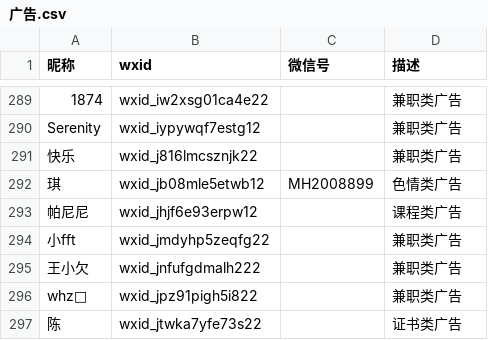
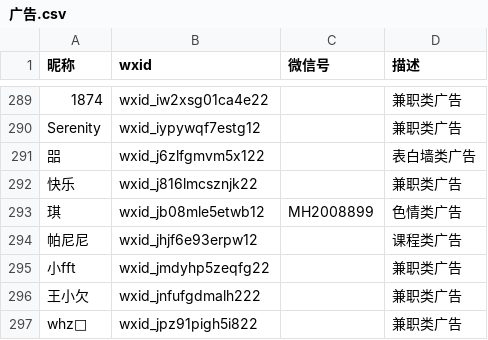
Before and after one commit to blacklisting/weixin, a CSV file: 广告.csv, drawn as a sheet; only a part is shown, gaps mark what is left out; the shorter side is filled out with more unchanged rows.

Commit message:
Update with a comment just seen.

```diff
--- a/广告.csv
+++ b/广告.csv
@@ -290,2 +290,3 @@
 "Serenity",wxid_iypywqf7estg12,,"兼职类广告"
+"㗊",wxid_j6zlfgmvm5x122,,"表白墙类广告"
 "快乐",wxid_j816lmcsznjk22,,"兼职类广告"
```
